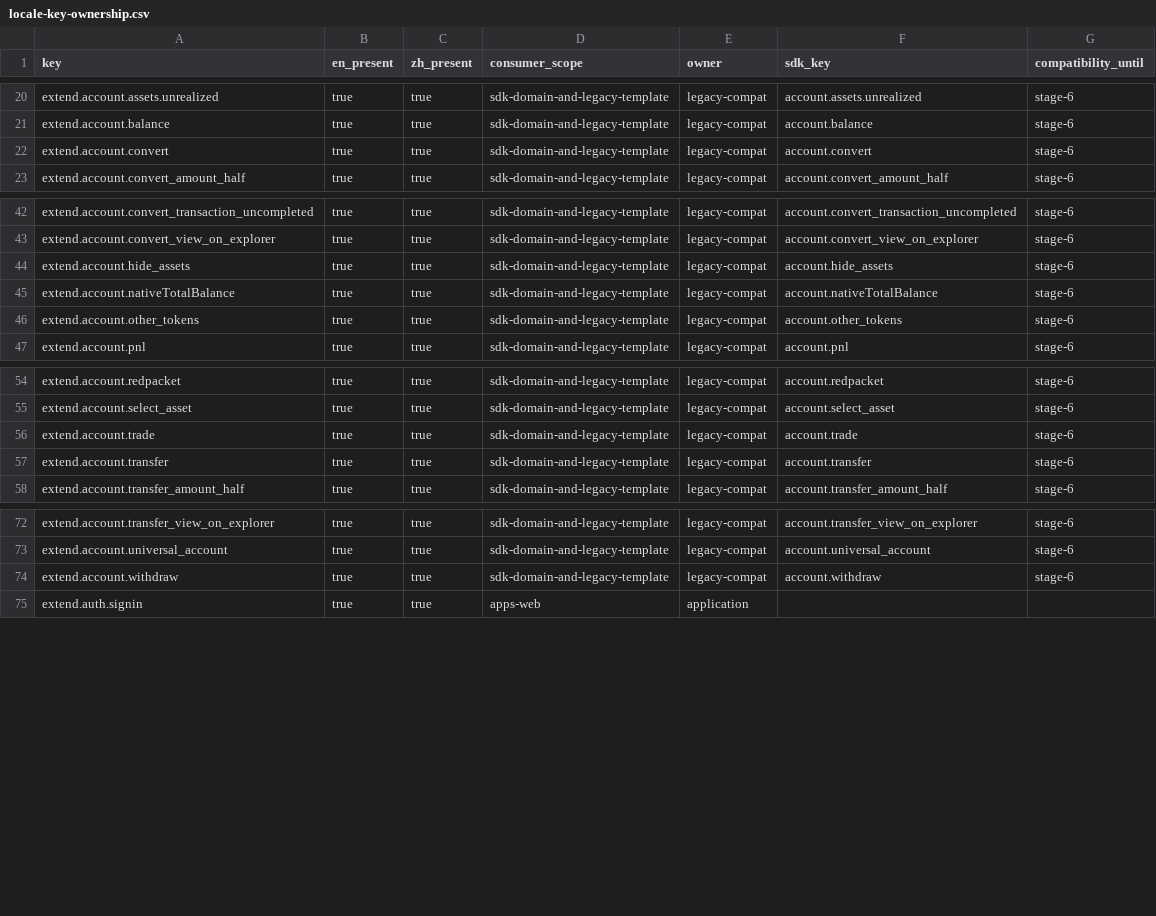
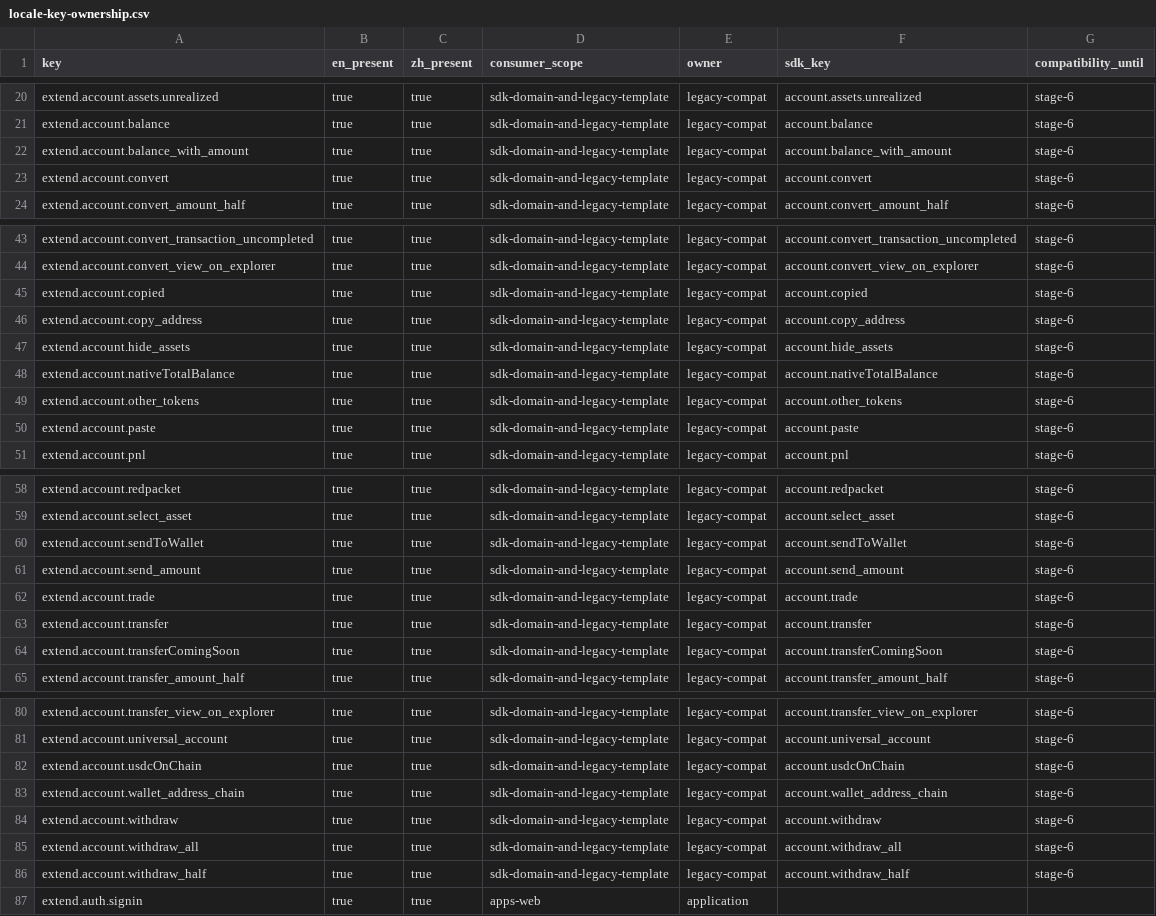
Before and after one commit to liberfi-io/dex-nextjs-template, a CSV file: packages/locales/locale-key-ownership.csv, drawn as a sheet; only a part is shown, gaps mark what is left out; the diff covers the shown part only.

Commit message:
fix(app): close surviving Stage 6 app warning quota
Clear the S6-07a 18 warnings on CombinedTokenList, FundWalletModal,
HyperliquidUsdcIcon, ReceiveModal, and WithdrawModal. Baseline 32
minus 18 leaves Channels (4) and package-delete (10) for later
S6-07b / S6-06. No routes or packages are deleted.

```diff
--- a/packages/locales/locale-key-ownership.csv
+++ b/packages/locales/locale-key-ownership.csv
@@ -21,2 +21,3 @@ extend.account.assets.unrealized,true,true,sdk-domain-and-legacy-template,legacy
 extend.account.balance,true,true,sdk-domain-and-legacy-template,legacy-compat,account.balance,stage-6
+extend.account.balance_with_amount,true,true,sdk-domain-and-legacy-template,legacy-compat,account.balance_with_amount,stage-6
 extend.account.convert,true,true,sdk-domain-and-legacy-template,legacy-compat,account.convert,stage-6
@@ -43,2 +44,4 @@ extend.account.convert_transaction_uncompleted,true,true,sdk-domain-and-legacy-t
 extend.account.convert_view_on_explorer,true,true,sdk-domain-and-legacy-template,legacy-compat,account.convert_view_on_explorer,stage-6
+extend.account.copied,true,true,sdk-domain-and-legacy-template,legacy-compat,account.copied,stage-6
+extend.account.copy_address,true,true,sdk-domain-and-legacy-template,legacy-compat,account.copy_address,stage-6
 extend.account.hide_assets,true,true,sdk-domain-and-legacy-template,legacy-compat,account.hide_assets,stage-6
@@ -46,2 +49,3 @@ extend.account.nativeTotalBalance,true,true,sdk-domain-and-legacy-template,legac
 extend.account.other_tokens,true,true,sdk-domain-and-legacy-template,legacy-compat,account.other_tokens,stage-6
+extend.account.paste,true,true,sdk-domain-and-legacy-template,legacy-compat,account.paste,stage-6
 extend.account.pnl,true,true,sdk-domain-and-legacy-template,legacy-compat,account.pnl,stage-6
@@ -55,4 +59,7 @@ extend.account.redpacket,true,true,sdk-domain-and-legacy-template,legacy-compat,
 extend.account.select_asset,true,true,sdk-domain-and-legacy-template,legacy-compat,account.select_asset,stage-6
+extend.account.sendToWallet,true,true,sdk-domain-and-legacy-template,legacy-compat,account.sendToWallet,stage-6
+extend.account.send_amount,true,true,sdk-domain-and-legacy-template,legacy-compat,account.send_amount,stage-6
 extend.account.trade,true,true,sdk-domain-and-legacy-template,legacy-compat,account.trade,stage-6
 extend.account.transfer,true,true,sdk-domain-and-legacy-template,legacy-compat,account.transfer,stage-6
+extend.account.transferComingSoon,true,true,sdk-domain-and-legacy-template,legacy-compat,account.transferComingSoon,stage-6
 extend.account.transfer_amount_half,true,true,sdk-domain-and-legacy-template,legacy-compat,account.transfer_amount_half,stage-6
@@ -73,3 +81,7 @@ extend.account.transfer_view_on_explorer,true,true,sdk-domain-and-legacy-templat
 extend.account.universal_account,true,true,sdk-domain-and-legacy-template,legacy-compat,account.universal_account,stage-6
+extend.account.usdcOnChain,true,true,sdk-domain-and-legacy-template,legacy-compat,account.usdcOnChain,stage-6
+extend.account.wallet_address_chain,true,true,sdk-domain-and-legacy-template,legacy-compat,account.wallet_address_chain,stage-6
 extend.account.withdraw,true,true,sdk-domain-and-legacy-template,legacy-compat,account.withdraw,stage-6
+extend.account.withdraw_all,true,true,sdk-domain-and-legacy-template,legacy-compat,account.withdraw_all,stage-6
+extend.account.withdraw_half,true,true,sdk-domain-and-legacy-template,legacy-compat,account.withdraw_half,stage-6
 extend.auth.signin,true,true,apps-web,application,,
```
Also changed, not shown: 1 added row elsewhere in this file, 10 other files.
